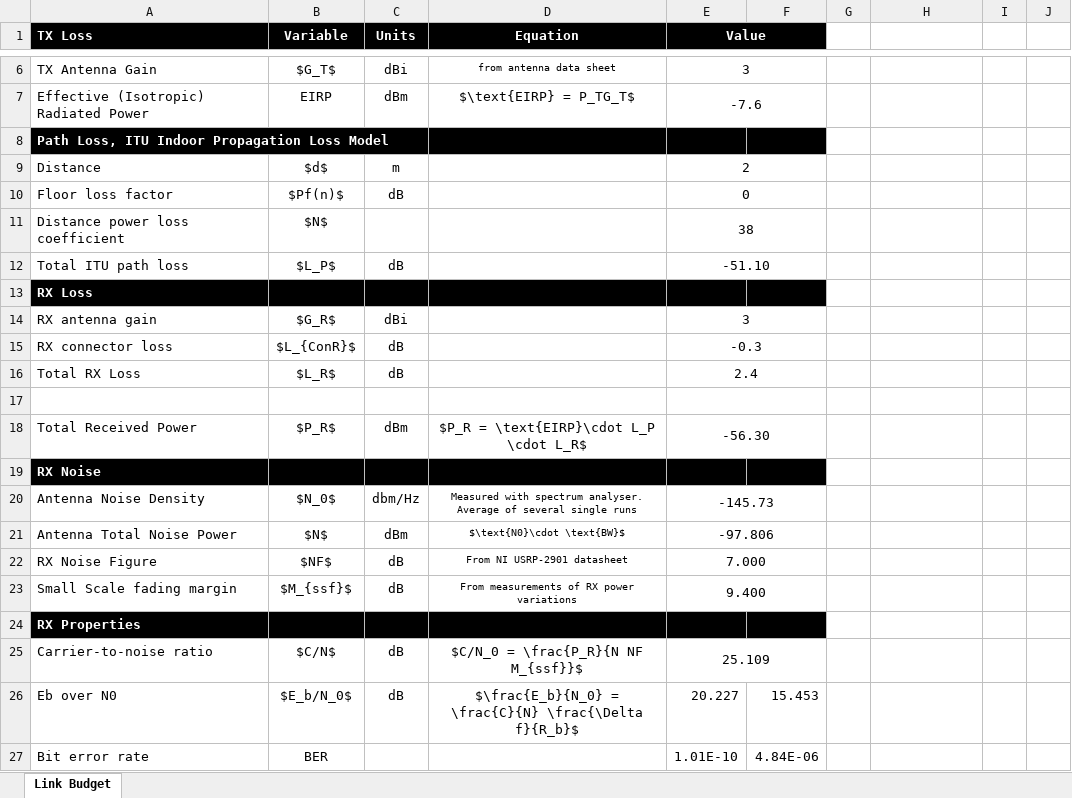
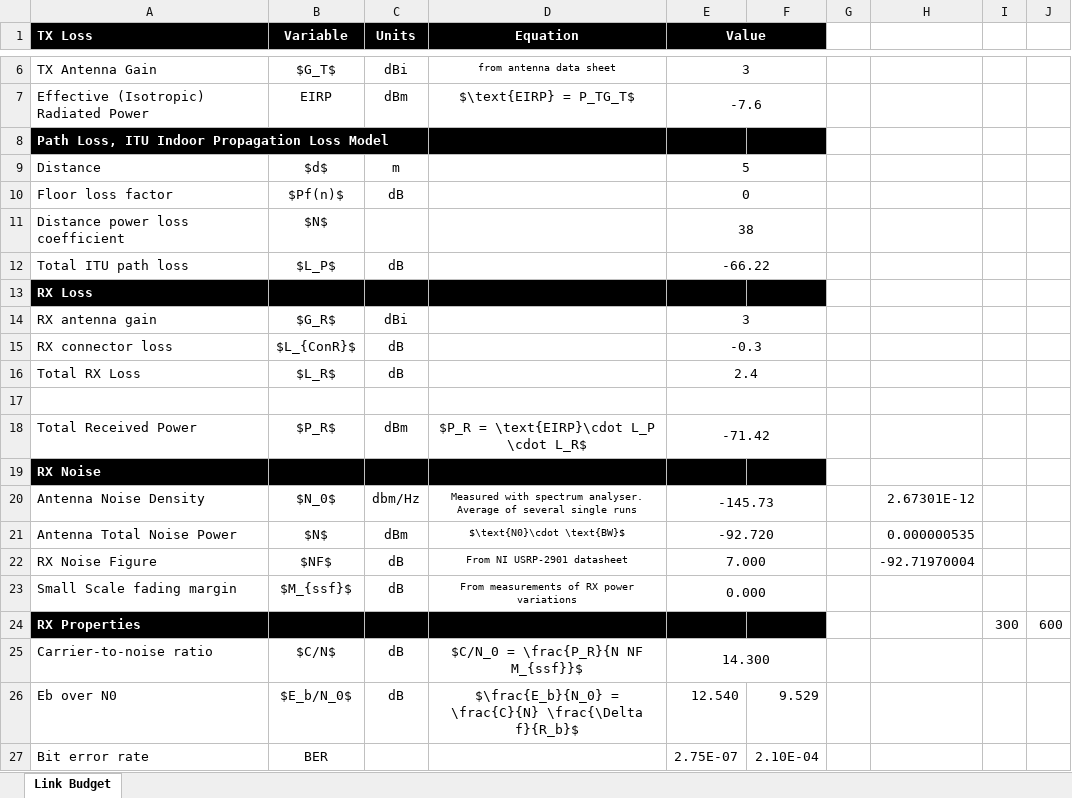
Before and after one commit to fredrief/TTT4145-Report, an Excel workbook: Tables/Link Budget.xlsx, sheet Link Budget, drawn as a sheet; only a part is shown, gaps mark what is left out; values as stored, in another font and other column widths than the file's, no borders; the diff names each change by its address in the sheet, - before the commit and + after, or states it on an @@ line.

```diff
--- a/Tables/Link Budget.xlsx (sheet Link Budget)
+++ b/Tables/Link Budget.xlsx (sheet Link Budget)
-E9 (Value): 2
+E9 (Value): 5
-E12 (Value): -51.10
+E12 (Value): -66.22
-E18 (Value): -56.30
+E18 (Value): -71.42
-H20: (empty)
+H20: 2.67301E-12
-E21 (Value): -97.806
+E21 (Value): -92.720
-H21: (empty)
+H21: 0.000000535
-H22: (empty)
+H22: -92.71970004
-E23 (Value): 9.400
+E23 (Value): 0.000
-I24: (empty)
+I24: 300
-J24: (empty)
+J24: 600
-E25 (Value): 25.109
+E25 (Value): 14.300
-E26 (Value): 20.227
+E26 (Value): 12.540
-F26: 15.453
+F26: 9.529
-E27 (Value): 1.01E-10
+E27 (Value): 2.75E-07
-F27: 4.84E-06
+F27: 2.10E-04
```
Also changed, not shown: Tables/Specifications.xlsx, 32 other files.
